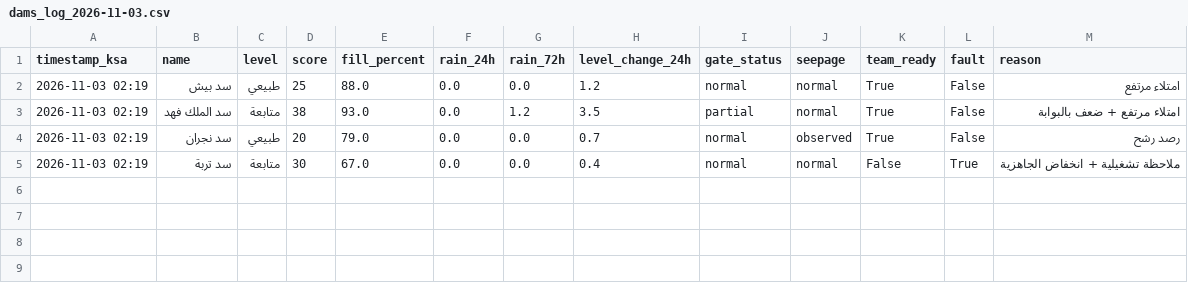
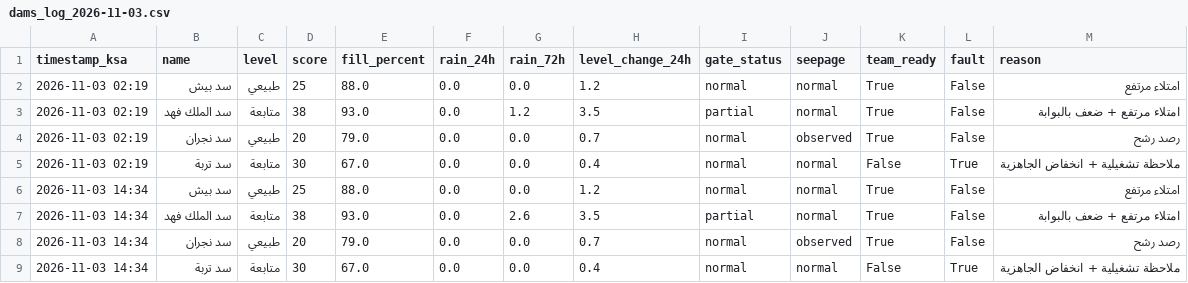
Before and after one commit to JahziaCCC/dam-monitor-pro, a CSV file: logs/dams_log_2026-11-03.csv, drawn as a sheet.

```diff
--- a/logs/dams_log_2026-11-03.csv
+++ b/logs/dams_log_2026-11-03.csv
@@ -5 +5,5 @@
 2026-11-03 02:19,سد تربة,متابعة,30,67.0,0.0,0.0,0.4,normal,normal,False,True,ملاحظة تشغيلية + انخفاض الجاهزية
+2026-11-03 14:34,سد بيش,طبيعي,25,88.0,0.0,0.0,1.2,normal,normal,True,False,امتلاء مرتفع
+2026-11-03 14:34,سد الملك فهد,متابعة,38,93.0,0.0,2.6,3.5,partial,normal,True,False,امتلاء مرتفع + ضعف بالبوابة
+2026-11-03 14:34,سد نجران,طبيعي,20,79.0,0.0,0.0,0.7,normal,observed,True,False,رصد رشح
+2026-11-03 14:34,سد تربة,متابعة,30,67.0,0.0,0.0,0.4,normal,normal,False,True,ملاحظة تشغيلية + انخفاض الجاهزية
```
Also changed, not shown: 1 other file.
